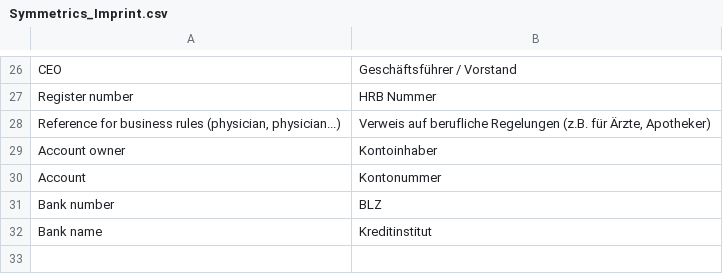
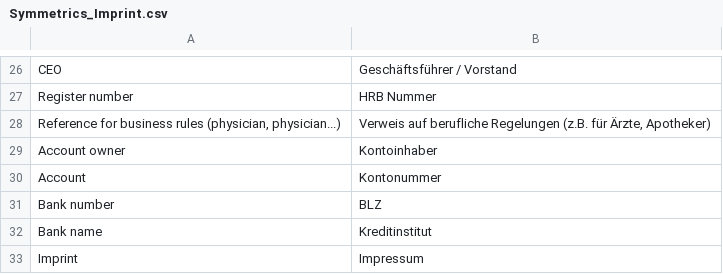
Before and after one commit to symmetrics/mrg_imprint, a CSV file: build/app/locale/de_DE/Symmetrics_Imprint.csv, drawn as a sheet; only a part is shown, gaps mark what is left out.

Commit message:
Migrationsskript logik in Setup-Model ausgelagert und um weitere Felder ergänzt (bei Upgrade vom Impressum Modul)

```diff
--- a/build/app/locale/de_DE/Symmetrics_Imprint.csv
+++ b/build/app/locale/de_DE/Symmetrics_Imprint.csv
@@ -32 +32,2 @@
 "Bank name","Kreditinstitut"
+"Imprint","Impressum"
```
Also changed, not shown: 3 other files.
